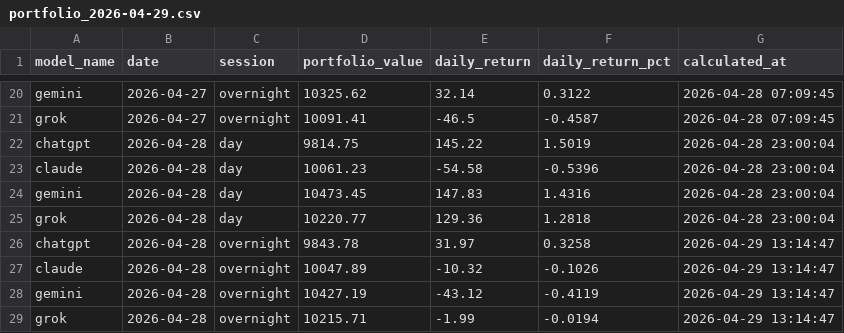
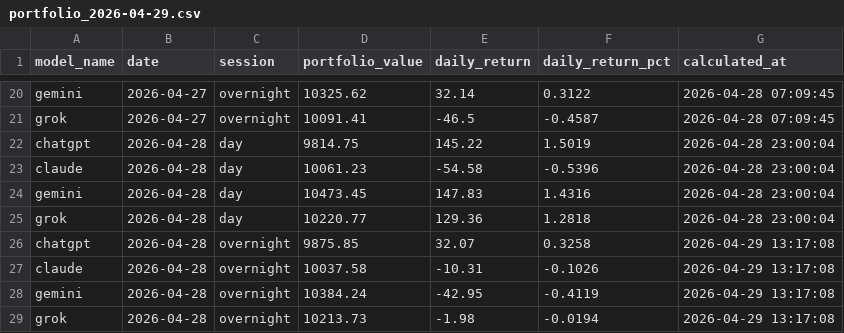
Before and after one commit to pranavakshat/ai-stock-analyst, a CSV file: backups/portfolio_2026-04-29.csv, drawn as a sheet; only a part is shown, gaps mark what is left out.

```diff
--- a/backups/portfolio_2026-04-29.csv
+++ b/backups/portfolio_2026-04-29.csv
@@ -25,5 +25,5 @@ gemini,2026-04-28,day,10473.45,147.83,1.4316,2026-04-28 23:00:04
 grok,2026-04-28,day,10220.77,129.36,1.2818,2026-04-28 23:00:04
-chatgpt,2026-04-28,overnight,9843.78,31.97,0.3258,2026-04-29 13:14:47
-claude,2026-04-28,overnight,10047.89,-10.32,-0.1026,2026-04-29 13:14:47
-gemini,2026-04-28,overnight,10427.19,-43.12,-0.4119,2026-04-29 13:14:47
-grok,2026-04-28,overnight,10215.71,-1.99,-0.0194,2026-04-29 13:14:47
+chatgpt,2026-04-28,overnight,9875.85,32.07,0.3258,2026-04-29 13:17:08
+claude,2026-04-28,overnight,10037.58,-10.31,-0.1026,2026-04-29 13:17:08
+gemini,2026-04-28,overnight,10384.24,-42.95,-0.4119,2026-04-29 13:17:08
+grok,2026-04-28,overnight,10213.73,-1.98,-0.0194,2026-04-29 13:17:08
```
Also changed, not shown: backups/accuracy_2026-04-29.csv.
